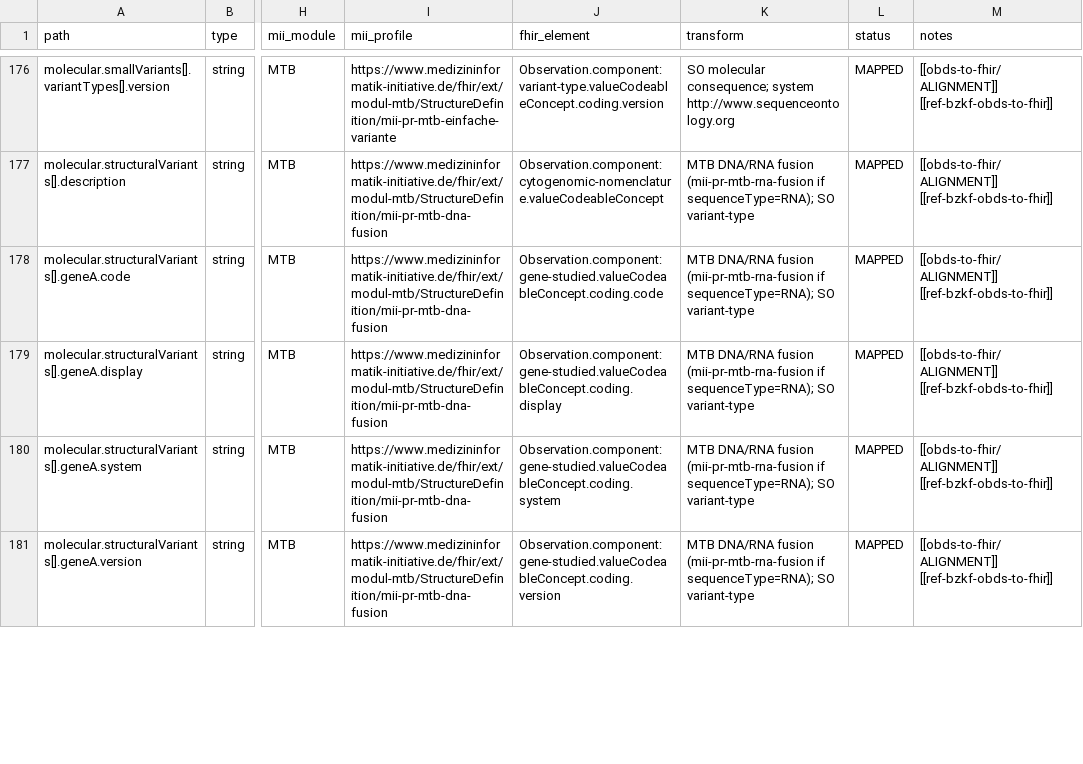
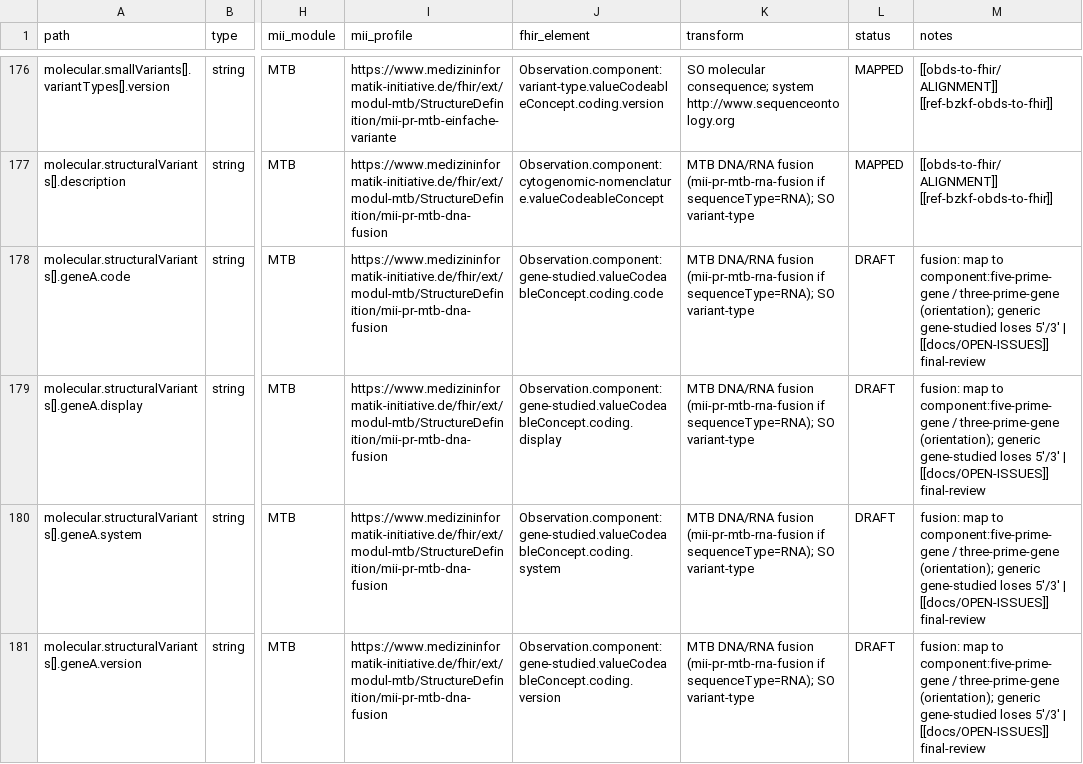
Before and after one commit to KohlbacherLab/genomDE2FHIR, a CSV file: mapping/mapping_kdk_oncology.csv, drawn as a sheet; only a part is shown, gaps mark what is left out; the diff covers the shown part only; the diff names each change by its address in the sheet, - before the commit and + after, or states it on an @@ line.

```diff
--- a/mapping/mapping_kdk_oncology.csv
+++ b/mapping/mapping_kdk_oncology.csv
-L178:L181 (status): MAPPED
+L178:L181 (status): DRAFT
-M178:M181 (notes): [[obds-to-fhir/ALIGNMENT]] [[ref-bzkf-obds-to-fhir]]
+M178:M181 (notes): fusion: map to component:five-prime-gene / three-prime-gene (orientation); generic gene-studied loses 5'/3' | [[docs/OPEN-ISSUES]] final-review
```
Also changed, not shown: 18 edited cells elsewhere in this file, mapping/mapping_grz.csv, mapping/mapping_kdk_rarediseases.csv, 9 other files.
